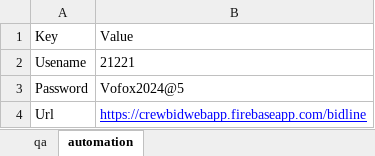
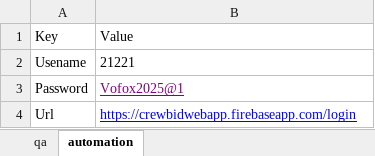
Before and after one commit to VofoxQuality/CrewBid, an Excel workbook: src/main/resources/Excelfiles/QA Enviornment.xlsx, sheet automation, drawn as a sheet; values as stored, in another font and other column widths than the file's, no borders; the diff names each change by its address in the sheet, - before the commit and + after, or states it on an @@ line.

Commit message:
login

```diff
--- a/src/main/resources/Excelfiles/QA Enviornment.xlsx (sheet automation)
+++ b/src/main/resources/Excelfiles/QA Enviornment.xlsx (sheet automation)
-B3: Vofox2024@5
+B3: Vofox2025@1
@@ B3 underline: off → on, text colour: black → #800080 @@
-B4: https://crewbidwebapp.firebaseapp.com/bidline
+B4: https://crewbidwebapp.firebaseapp.com/login
```
Also changed, not shown: 2 other files.
